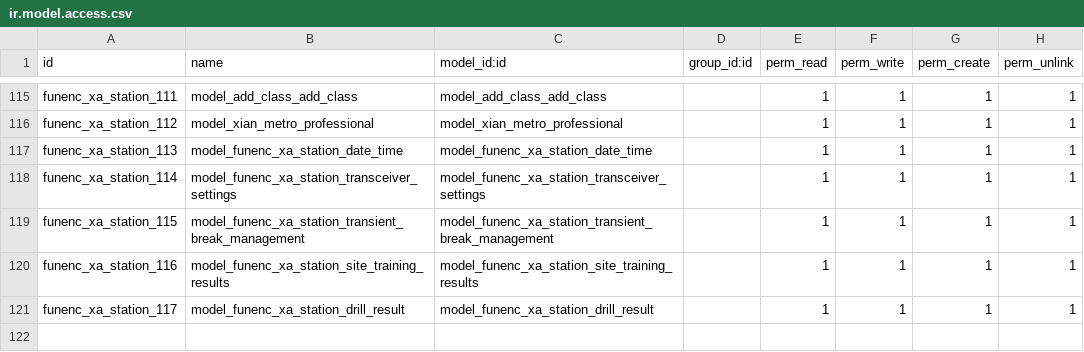
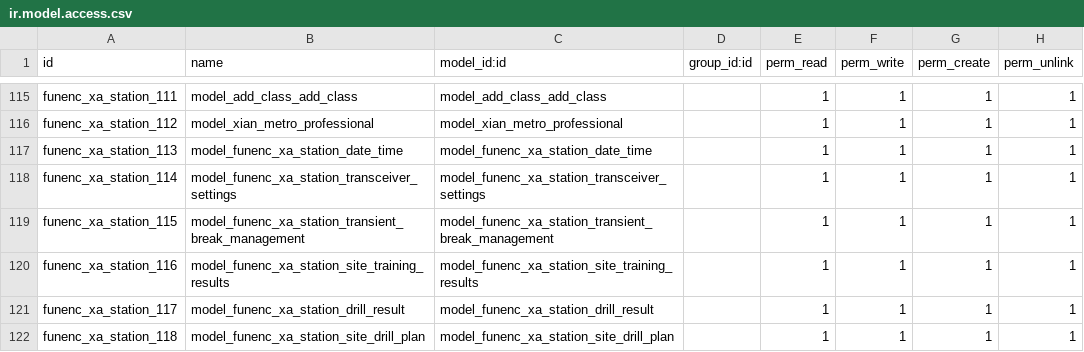
Before and after one commit to cdxfish/new_state, a CSV file: security/ir.model.access.csv, drawn as a sheet; only a part is shown, gaps mark what is left out.

```diff
--- a/security/ir.model.access.csv
+++ b/security/ir.model.access.csv
@@ -121 +121,2 @@ funenc_xa_station_116,model_funenc_xa_station_site_training_results,model_funenc
 funenc_xa_station_117,model_funenc_xa_station_drill_result,model_funenc_xa_station_drill_result,,1,1,1,1
+funenc_xa_station_118,model_funenc_xa_station_site_drill_plan,model_funenc_xa_station_site_drill_plan,,1,1,1,1
```
Also changed, not shown: 8 other files.
